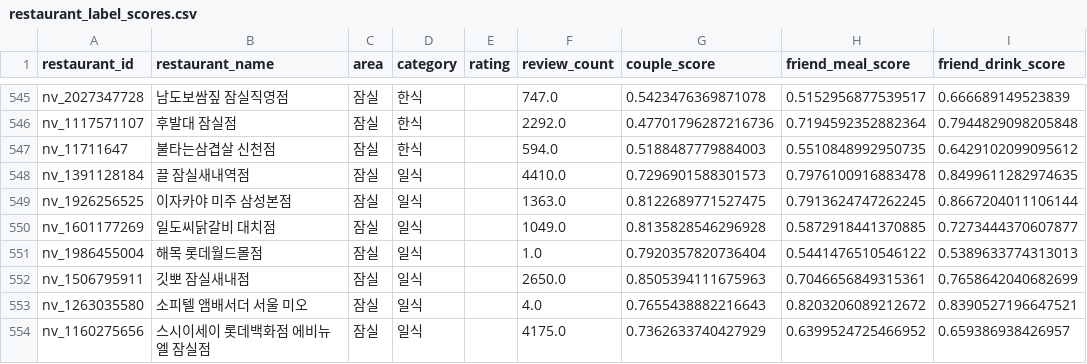
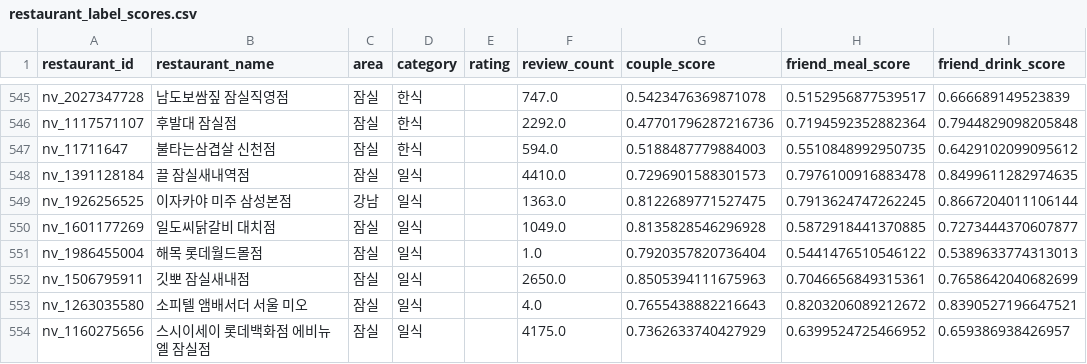
Before and after one commit to mhtmtuna/restaurant-recommendation-project, a CSV file: data/restaurant_label_scores.csv, drawn as a sheet; only a part is shown, gaps mark what is left out; the diff names each change by its address in the sheet, - before the commit and + after, or states it on an @@ line.

```diff
--- a/data/restaurant_label_scores.csv
+++ b/data/restaurant_label_scores.csv
-C549 (area): 잠실
+C549 (area): 강남
```
Also changed, not shown: data/restaurants_features.csv, experiments/human_eval_summary.csv, 6 other files.
